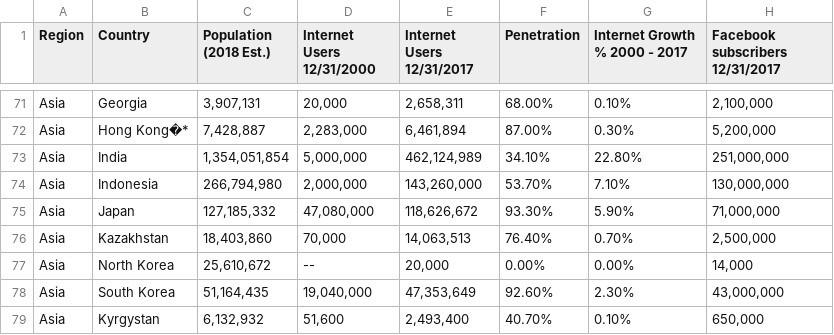
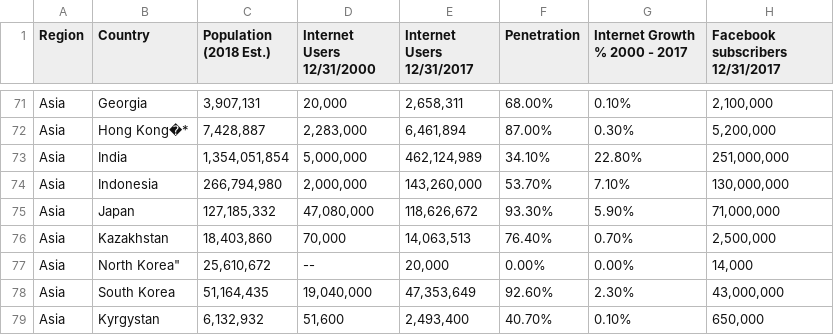
Before and after one commit to janequichocho/dubhacks2018-dataVis, a CSV file: data/internet-users.csv, drawn as a sheet; only a part is shown, gaps mark what is left out.

```diff
--- a/data/internet-users.csv
+++ b/data/internet-users.csv
@@ -76,3 +76,3 @@ Asia,Japan,"127,185,332","47,080,000","118,626,672",93.30%,5.90%,"71,000,000"
 Asia,Kazakhstan,"18,403,860","70,000","14,063,513",76.40%,0.70%,"2,500,000"
-Asia,North Korea,"25,610,672",--,"20,000",0.00%,0.00%,"14,000"
+Asia,North Korea","25,610,672",--,"20,000",0.00%,0.00%,"14,000"
 Asia,"South Korea","51,164,435","19,040,000","47,353,649",92.60%,2.30%,"43,000,000"
```
Also changed, not shown: 2 other files.
